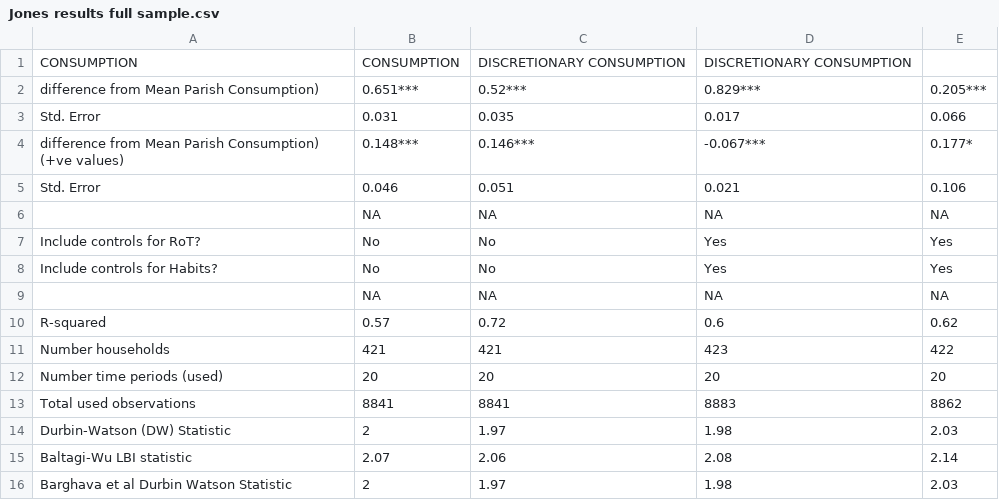
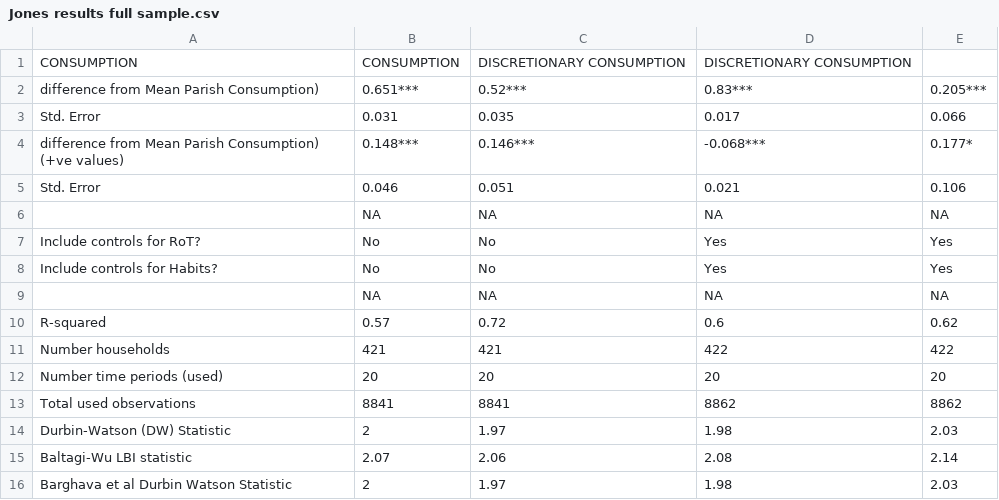
Before and after one commit to heuriscode/Consumption_behaviours-and-poverty-traps, a CSV file: results/Jones results full sample.csv, drawn as a sheet.

```diff
--- a/results/Jones results full sample.csv
+++ b/results/Jones results full sample.csv
@@ -1,5 +1,5 @@
 "CONSUMPTION","CONSUMPTION","DISCRETIONARY CONSUMPTION","DISCRETIONARY CONSUMPTION"
-"difference from Mean Parish Consumption)","0.651***","0.52***","0.829***","0.205***"
+"difference from Mean Parish Consumption)","0.651***","0.52***","0.83***","0.205***"
 "Std. Error","0.031","0.035","0.017","0.066"
-"difference from Mean Parish Consumption) (+ve values)","0.148***","0.146***","-0.067***","0.177*"
+"difference from Mean Parish Consumption) (+ve values)","0.148***","0.146***","-0.068***","0.177*"
 "Std. Error","0.046","0.051","0.021","0.106"
@@ -10,5 +10,5 @@
 "R-squared","0.57","0.72","0.6","0.62"
-"Number households","421","421","423","422"
+"Number households","421","421","422","422"
 "Number time periods (used)","20","20","20","20"
-"Total used observations","8841","8841","8883","8862"
+"Total used observations","8841","8841","8862","8862"
 "Durbin-Watson (DW) Statistic","2","1.97","1.98","2.03"
```
Also changed, not shown: 5 other files.
